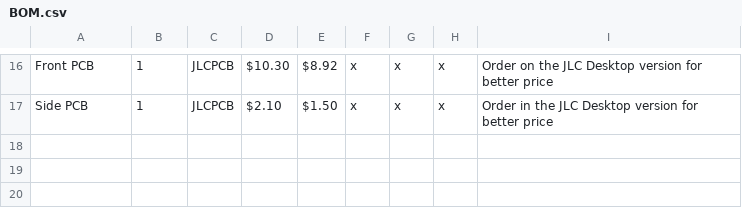
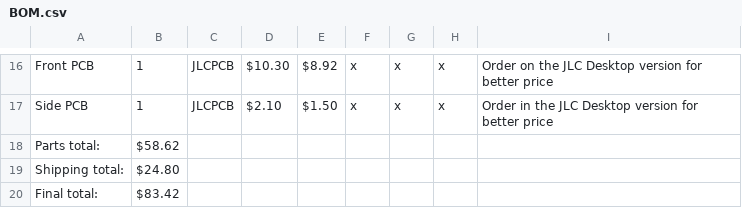
Before and after one commit to fish-in-a-puddle/tma-player, a CSV file: BOM.csv, drawn as a sheet; only a part is shown, gaps mark what is left out.

Commit message:
Add totals to BOM

```diff
--- a/BOM.csv
+++ b/BOM.csv
@@ -17 +17,4 @@ Front PCB, 1, JLCPCB, $10.30, $8.92, x, x, x, Order on the JLC Desktop version f
 Side PCB, 1, JLCPCB, $2.10, $1.50, x, x, x, Order in the JLC Desktop version for better price
+Parts total:, $58.62, , , , , , , ,
+Shipping total:, $24.80 , , , , , , , ,
+Final total:, $83.42
```
